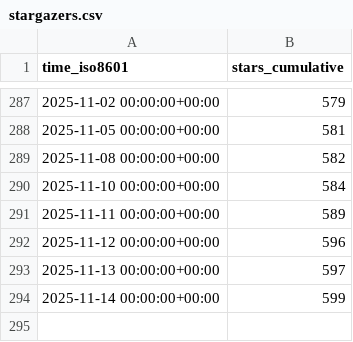
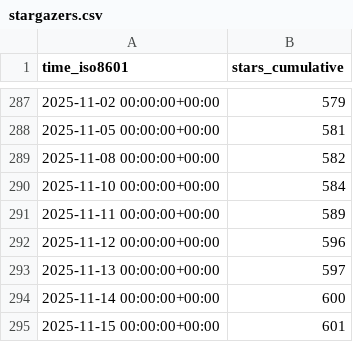
Before and after one commit to ServerlessLLM/ServerlessLLMStat, a CSV file: ServerlessLLM/ServerlessLLM/ghrs-data/stargazers.csv, drawn as a sheet; only a part is shown, gaps mark what is left out.

```diff
--- a/ServerlessLLM/ServerlessLLM/ghrs-data/stargazers.csv
+++ b/ServerlessLLM/ServerlessLLM/ghrs-data/stargazers.csv
@@ -293,2 +293,3 @@ time_iso8601,stars_cumulative
 2025-11-13 00:00:00+00:00,597
-2025-11-14 00:00:00+00:00,599
+2025-11-14 00:00:00+00:00,600
+2025-11-15 00:00:00+00:00,601
```
